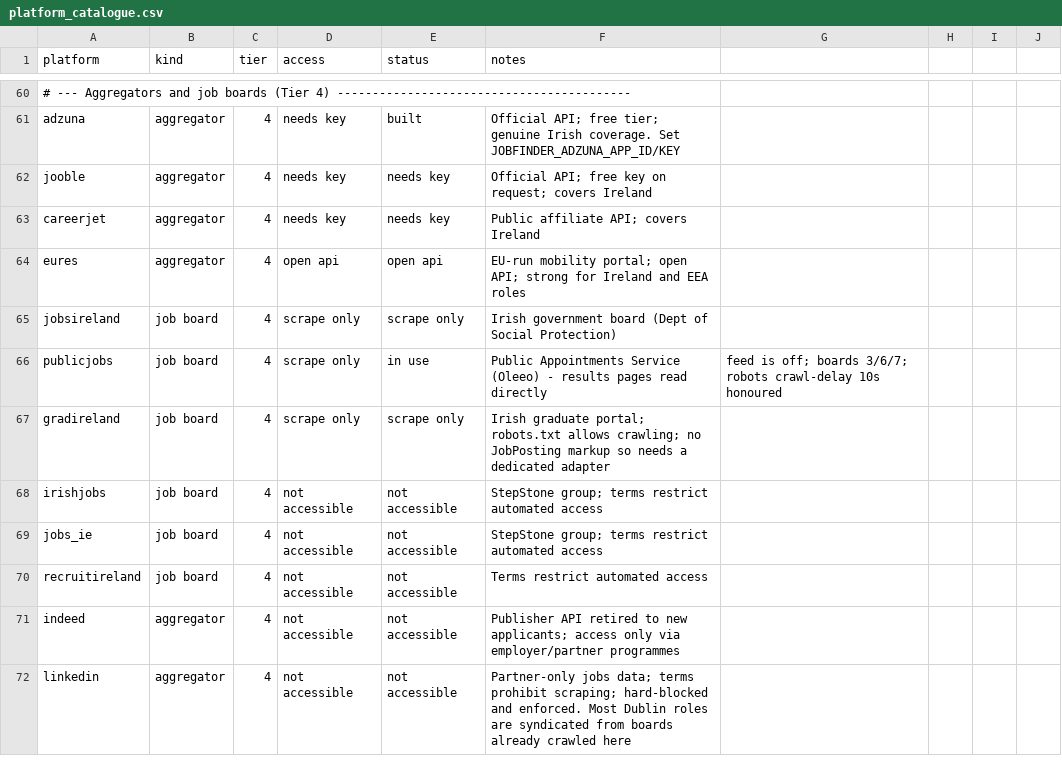
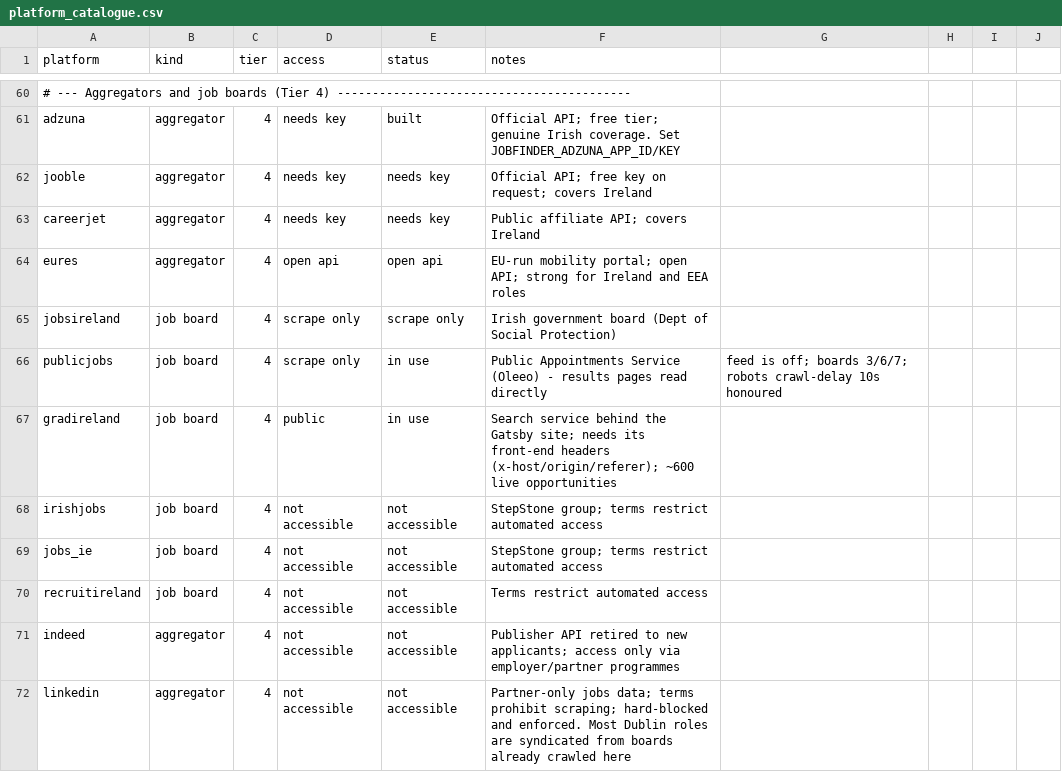
Before and after one commit to ag2502/Job-Finder-for-Ireland, a CSV file: data/platform_catalogue.csv, drawn as a sheet; only a part is shown, gaps mark what is left out.

```diff
--- a/data/platform_catalogue.csv
+++ b/data/platform_catalogue.csv
@@ -66,3 +66,3 @@ jobsireland,job board,4,scrape only,scrape only,Irish government board (Dept of
 publicjobs,job board,4,scrape only,in use,Public Appointments Service (Oleeo) - results pages read directly, feed is off; boards 3/6/7; robots crawl-delay 10s honoured
-gradireland,job board,4,scrape only,scrape only,Irish graduate portal; robots.txt allows crawling; no JobPosting markup so needs a dedicated adapter
+gradireland,job board,4,public,in use,Search service behind the Gatsby site; needs its front-end headers (x-host/origin/referer); ~600 live opportunities
 irishjobs,job board,4,not accessible,not accessible,StepStone group; terms restrict automated access
```
Also changed, not shown: data/seed_companies.csv, 3 other files.
